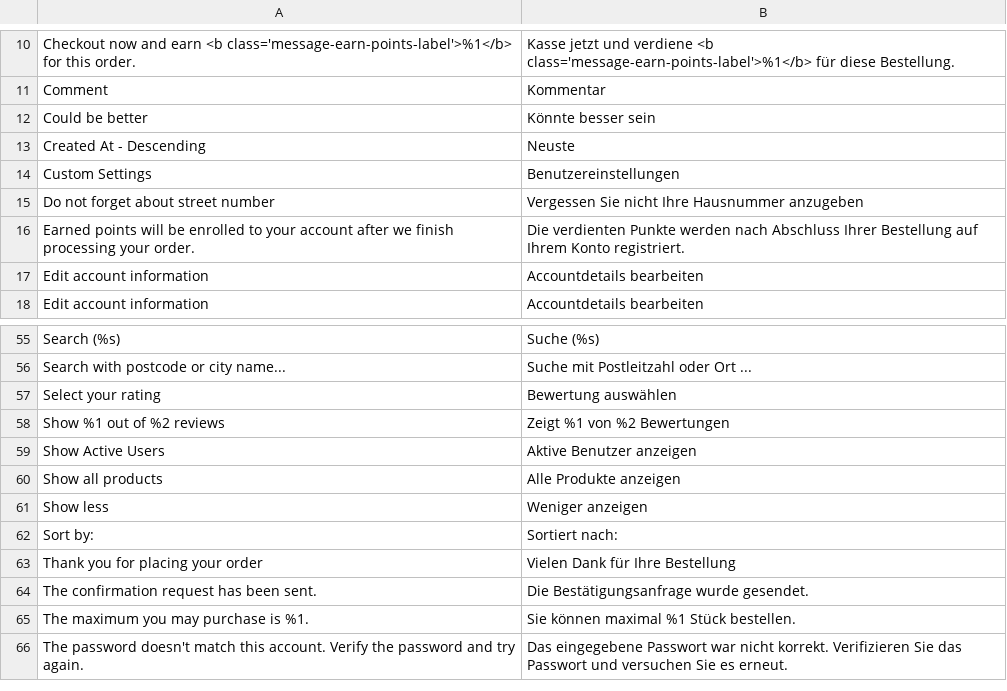
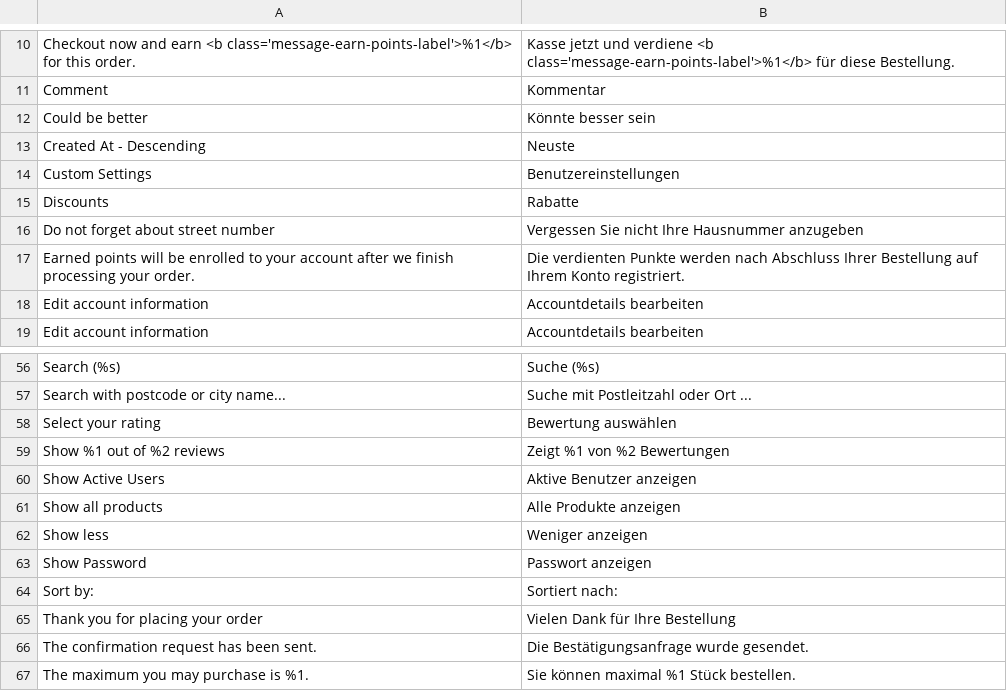
Before and after one commit to magesuite/theme-creativeshop, a CSV file: src/i18n/de_DE.csv, drawn as a sheet; only a part is shown, gaps mark what is left out; the shorter side is filled out with more unchanged rows.

```diff
--- a/src/i18n/de_DE.csv
+++ b/src/i18n/de_DE.csv
@@ -14,2 +14,3 @@
 "Custom Settings","Benutzereinstellungen"
+"Discounts","Rabatte"
 "Do not forget about street number","Vergessen Sie nicht Ihre Hausnummer anzugeben"
@@ -61,2 +62,3 @@
 "Show less","Weniger anzeigen"
+"Show Password","Passwort anzeigen"
 "Sort by:","Sortiert nach:"
```
Also changed, not shown: src/i18n/fr_FR.csv, 1 other file.
